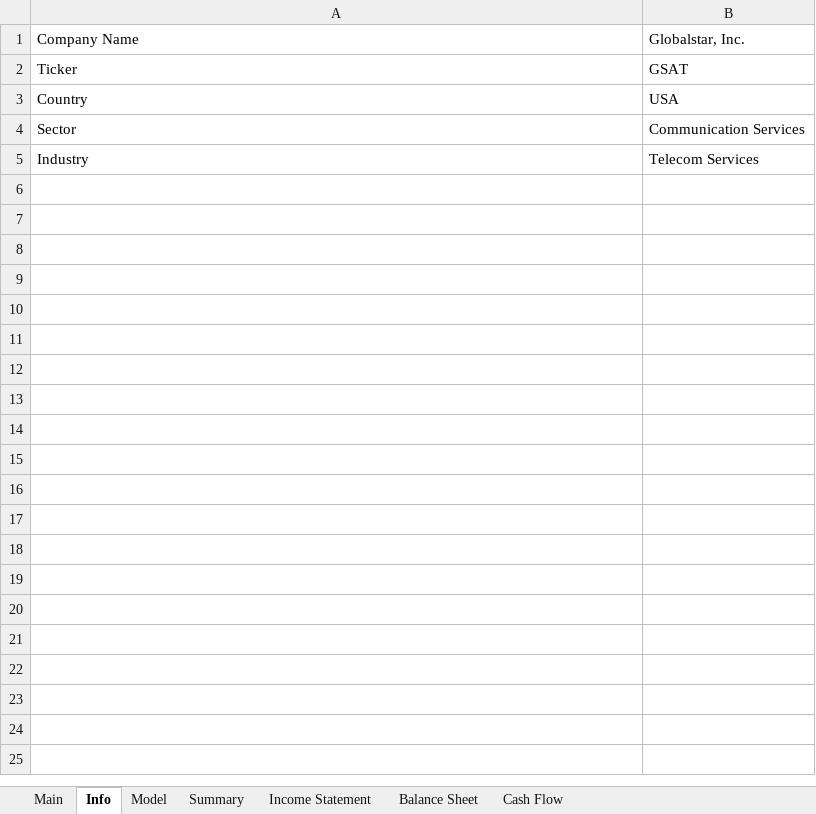
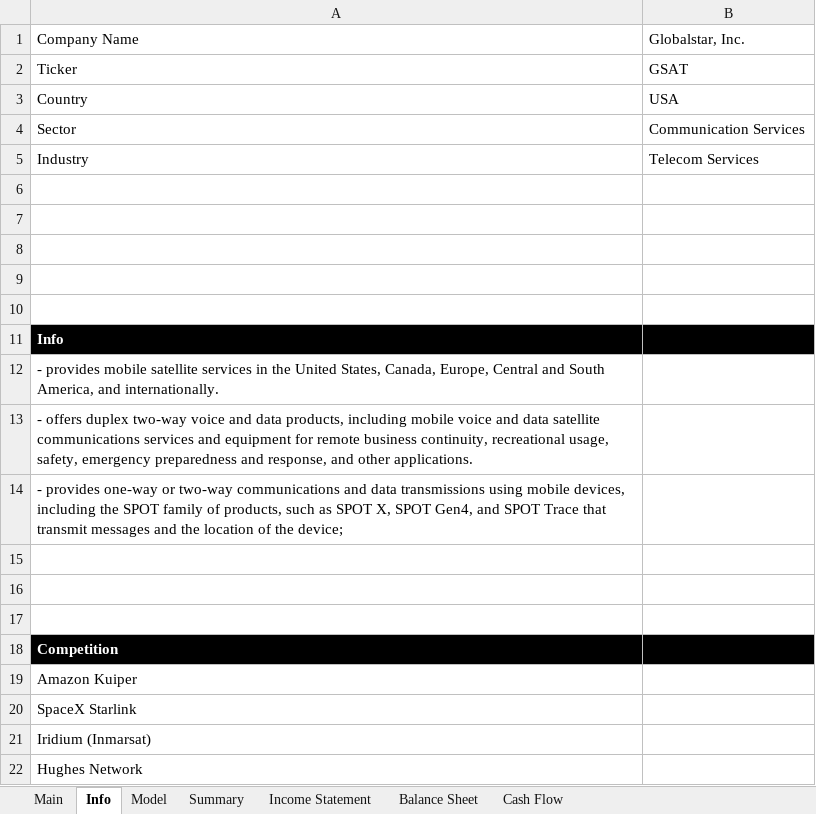
Before and after one commit to Primitive-Coding/Company-Models-Demo, an Excel workbook: GSAT/GSAT.xlsx, sheet Info, drawn as a sheet; values as stored, in another font and other column widths than the file's, no borders; the diff names each change by its address in the sheet, - before the commit and + after, or states it on an @@ line.

```diff
--- a/GSAT/GSAT.xlsx (sheet Info)
+++ b/GSAT/GSAT.xlsx (sheet Info)
+row 6: (empty)
+row 7: (empty)
+row 8: (empty)
+row 9: (empty)
+row 10: (empty)
+row 11: Info
+row 12: - provides mobile satellite services in the United States, Canada, Europe, Central and South America, and internationally.
+row 13: - offers duplex two-way voice and data products, including mobile voice and data satellite communications services and equipment for remote business continuity, recreational usage, safety, emergency preparedness and response, and other applications.
+row 14: - provides one-way or two-way communications and data transmissions using mobile devices, including the SPOT family of products, such as SPOT X, SPOT Gen4, and SPOT Trace that transmit messages and the location of the device;
+row 15: (empty)
+row 16: (empty)
+row 17: (empty)
+row 18: Competition
+row 19: Amazon Kuiper
+row 20: SpaceX Starlink
+row 21: Iridium (Inmarsat)
+row 22: Hughes Network
```
Also changed, not shown: sheet Model, sheet Summary, sheet Main, PL/PL.xlsx, UUUU/UUUU.xlsx, 3 other files.
